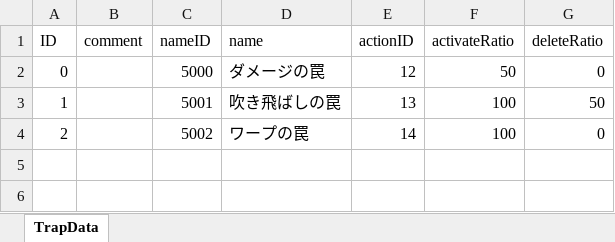
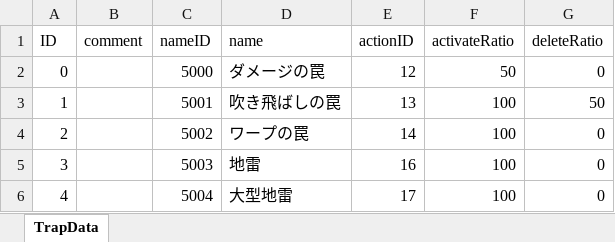
Before and after one commit to nobuRogue/2DRoguelike, an Excel workbook: Assets/Resources/MasterData/TrapData.xlsx, sheet TrapData, drawn as a sheet; values as stored, in another font and other column widths than the file's, no borders; the diff names each change by its address in the sheet, - before the commit and + after, or states it on an @@ line.

```diff
--- a/Assets/Resources/MasterData/TrapData.xlsx (sheet TrapData)
+++ b/Assets/Resources/MasterData/TrapData.xlsx (sheet TrapData)
+row 5: 3 |  | 5003 | 地雷 | 16 | 100 | 0
+row 6: 4 |  | 5004 | 大型地雷 | 17 | 100 | 0
```
Also changed, not shown: Assets/Resources/MasterData/ActionData.xlsx, Assets/Resources/MasterData/ActionEffectData.xlsx, 41 other files.
